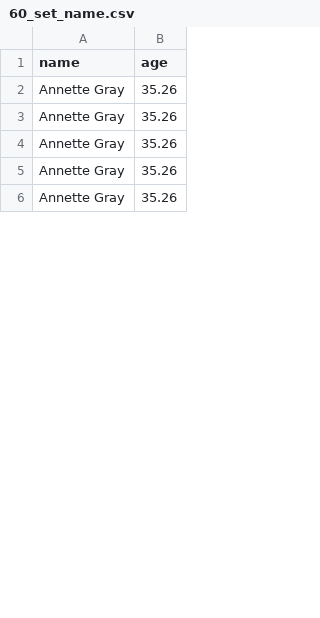
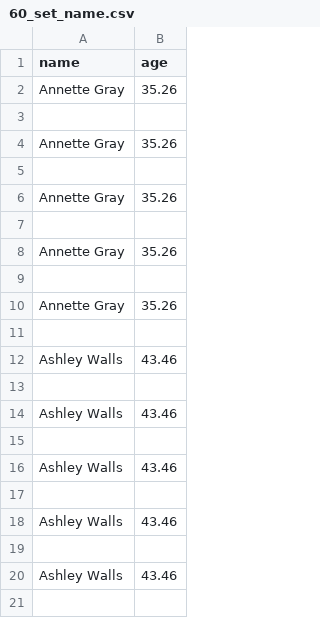
Before and after one commit to GaurangTyagi123/MCA_Sem2, a CSV file: DAA/practicals/Data/practical_1_data/output/name/60_set_name.csv, drawn as a sheet; only a part is shown; the diff covers the shown part only.

```diff
--- a/DAA/practicals/Data/practical_1_data/output/name/60_set_name.csv
+++ b/DAA/practicals/Data/practical_1_data/output/name/60_set_name.csv
@@ -2,5 +2,20 @@ name,age,
 Annette Gray,35.26,
+
 Annette Gray,35.26,
+
 Annette Gray,35.26,
+
 Annette Gray,35.26,
+
 Annette Gray,35.26,
+
+Ashley Walls,43.46,
+
+Ashley Walls,43.46,
+
+Ashley Walls,43.46,
+
+Ashley Walls,43.46,
+
+Ashley Walls,43.46,
+
```
Also changed, not shown: 48 added rows and 49 moved rows elsewhere in this file, DAA/practicals/Data/practical_1_data/output/age/60_set_age.csv, DAA/practicals/Data/practical_1_data/output/age/70_set_age.csv, 40 other files.
